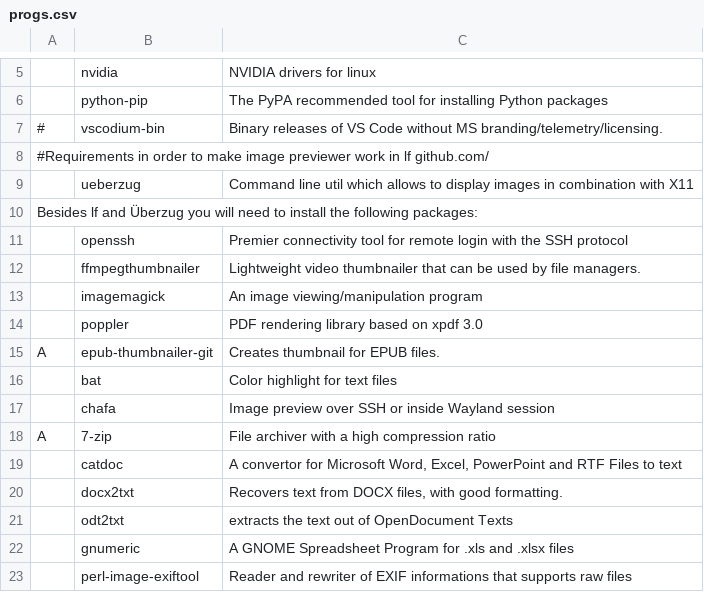
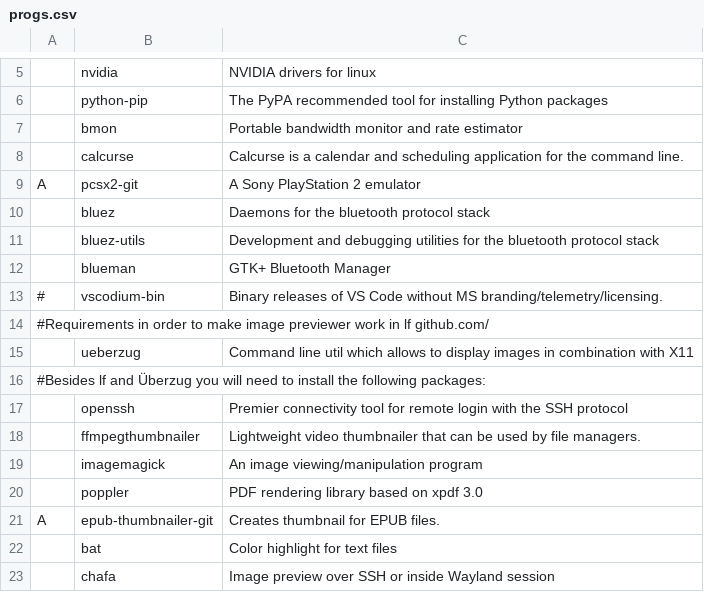
Before and after one commit to Lesmidelon/AAR, a CSV file: progs.csv, drawn as a sheet; only a part is shown, gaps mark what is left out; the shorter side is filled out with more unchanged rows.

Commit message:
updated list programs

```diff
--- a/progs.csv
+++ b/progs.csv
@@ -6,2 +6,8 @@
 ,python-pip,"The PyPA recommended tool for installing Python packages"
+,bmon,"Portable bandwidth monitor and rate estimator"
+,calcurse,"Calcurse is a calendar and scheduling application for the command line."
+A,pcsx2-git,"A Sony PlayStation 2 emulator"
+,bluez,"Daemons for the bluetooth protocol stack"
+,bluez-utils,"Development and debugging utilities for the bluetooth protocol stack"
+,blueman,"GTK+ Bluetooth Manager"
 #,vscodium-bin,"Binary releases of VS Code without MS branding/telemetry/licensing."
@@ -9,3 +15,3 @@
 ,ueberzug,"Command line util which allows to display images in combination with X11"
- Besides lf and Überzug you will need to install the following packages:
+#Besides lf and Überzug you will need to install the following packages:
 ,openssh,"Premier connectivity tool for remote login with the SSH protocol"
```
